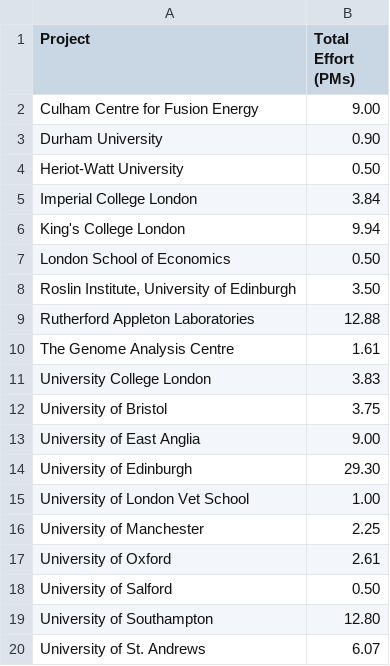
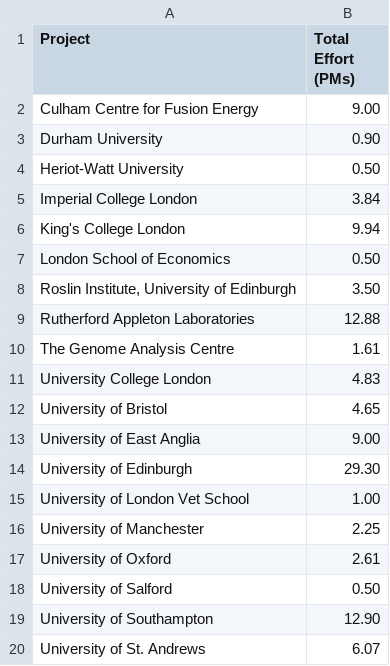
Before and after one commit to softwaresaved/visualisation, a CSV file: data/sheets/as-is/institution_effort.csv, drawn as a sheet.

```diff
--- a/data/sheets/as-is/institution_effort.csv
+++ b/data/sheets/as-is/institution_effort.csv
@@ -10,4 +10,4 @@ Rutherford Appleton Laboratories,12.88
 The Genome Analysis Centre ,1.61
-University College London,3.83
-University of Bristol,3.75
+University College London,4.83
+University of Bristol,4.65
 University of East Anglia,9.00
@@ -18,3 +18,3 @@ University of Oxford,2.61
 University of Salford,0.50
-University of Southampton,12.80
+University of Southampton,12.90
 University of St. Andrews,6.07
```
Also changed, not shown: data/sheets/as-is/institution_projects.csv, data/sheets/as-is/projects_effort.csv, 4 other files.
